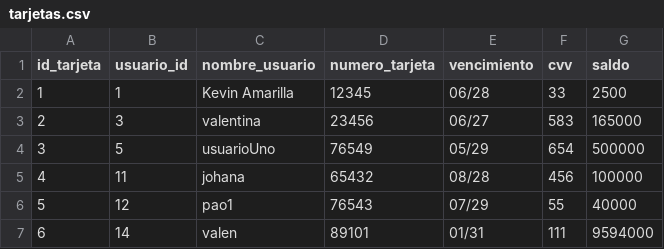
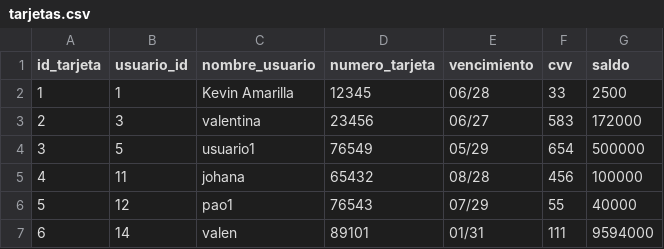
Before and after one commit to valengodoy/alquilerVehiculos, a CSV file: data/tarjetas.csv, drawn as a sheet.

```diff
--- a/data/tarjetas.csv
+++ b/data/tarjetas.csv
@@ -2,4 +2,4 @@ id_tarjeta,usuario_id,nombre_usuario,numero_tarjeta,vencimiento,cvv,saldo
 1,1,Kevin Amarilla,12345,06/28,33,2500
-2,3,valentina,23456,06/27,583,165000
-3,5,usuarioUno,76549,05/29,654,500000
+2,3,valentina,23456,06/27,583,172000
+3,5,usuario1,76549,05/29,654,500000
 4,11,johana,65432,08/28,456,100000
```
Also changed, not shown: data/alquileres.csv, data/usuarios.csv, 8 other files.
